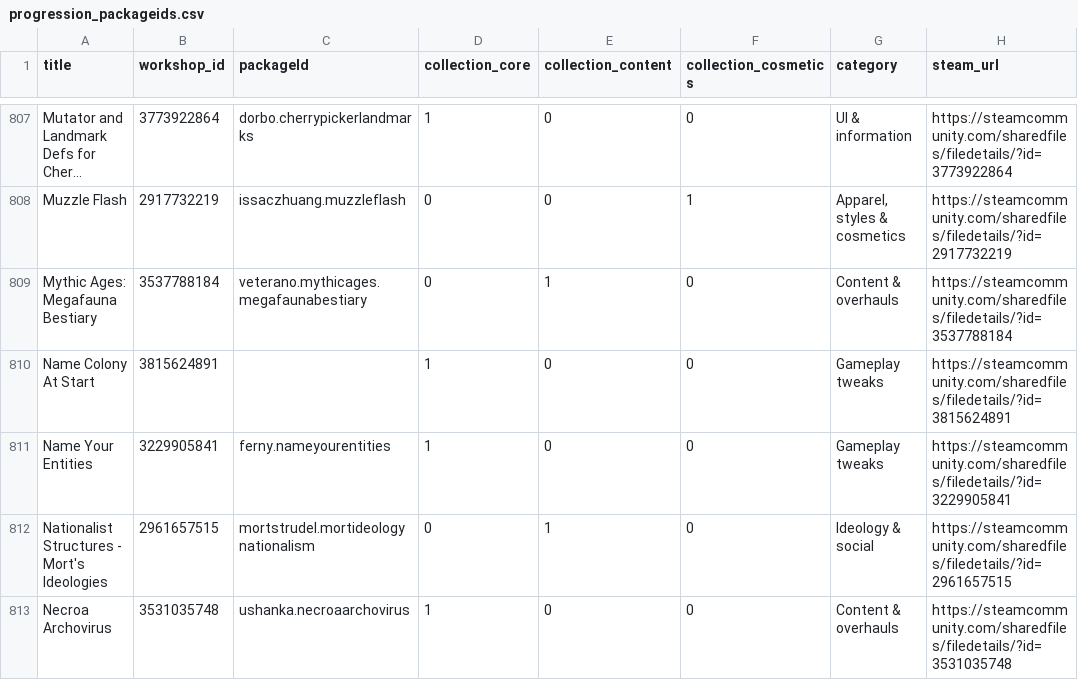
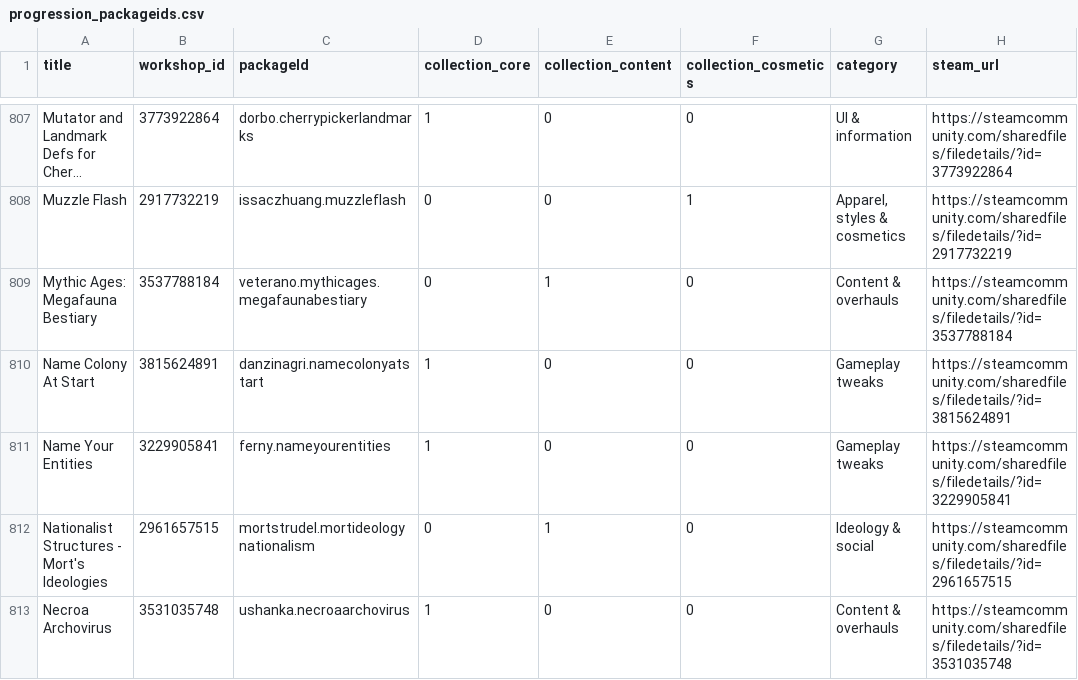
Before and after one commit to Cruesoe/progression-resources, a CSV file: backup/progression_packageids.csv, drawn as a sheet; only a part is shown, gaps mark what is left out; long unchanged cells end in …; the diff covers the shown part only.

Commit message:
packageId checkpoint:

```diff
--- a/backup/progression_packageids.csv
+++ b/backup/progression_packageids.csv
@@ -809,3 +809,3 @@ Muzzle Flash,2917732219,issaczhuang.muzzleflash,0,0,1,"Apparel, styles & cosmeti
 Mythic Ages: Megafauna Bestiary,3537788184,veterano.mythicages.megafaunabestiary,0,1,0,Content & overhauls,https://steamcommunity.com/sharedfiles/filedetails/?id=3537788184
-Name Colony At Start,3815624891,,1,0,0,Gameplay tweaks,https://steamcommunity.com/sharedfiles/filedetails/?id=3815624891
+Name Colony At Start,3815624891,danzinagri.namecolonyatstart,1,0,0,Gameplay tweaks,https://steamcommunity.com/sharedfiles/filedetails/?id=3815624891
 Name Your Entities,3229905841,ferny.nameyourentities,1,0,0,Gameplay tweaks,https://steamcommunity.com/sharedfiles/filedetails/?id=3229905841
```
Also changed, not shown: 87 edited cells elsewhere in this file, 2 other files.
